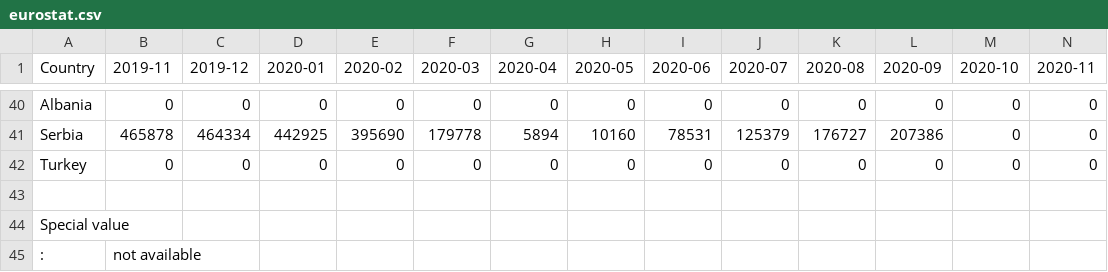
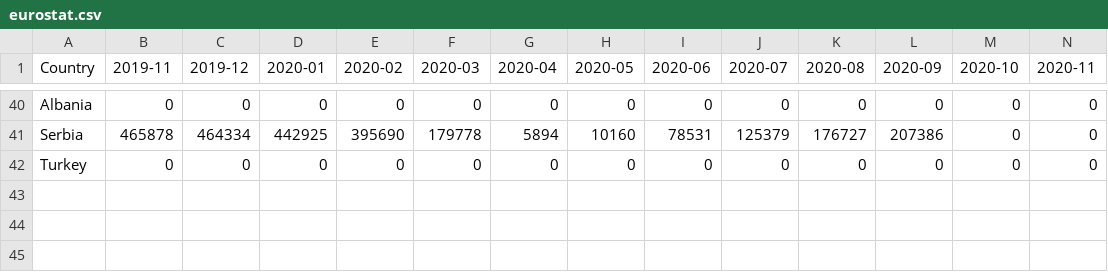
Before and after one commit to simofleanta/Data_coding_preparations, a CSV file: eurostat.csv, drawn as a sheet; only a part is shown, gaps mark what is left out; rows hold the shown columns only; the diff names each change by its address in the sheet, - before the commit and + after, or states it on an @@ line.

```diff
--- a/eurostat.csv
+++ b/eurostat.csv
-row 43: (empty)
-row 44: Special value
-row 45: : | not available
```
Also changed, not shown: 1 other file.
